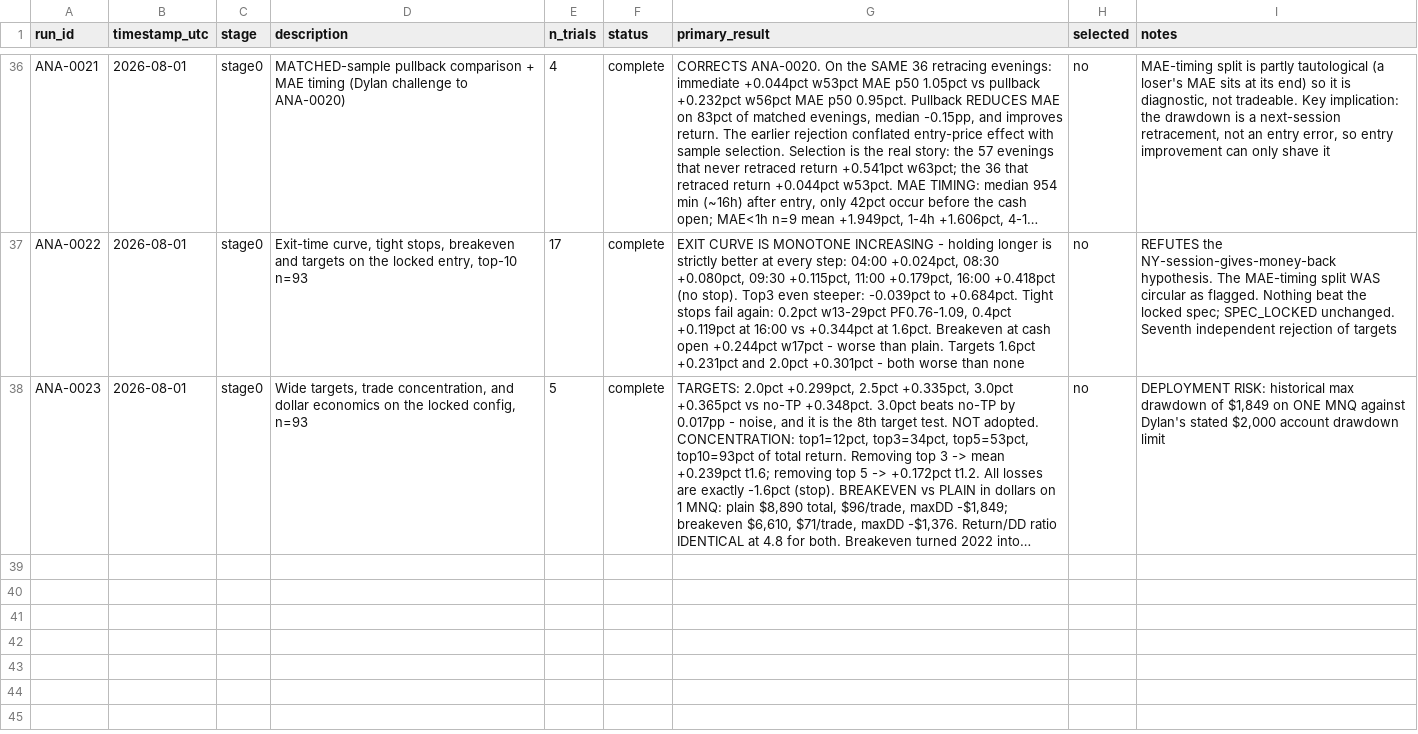
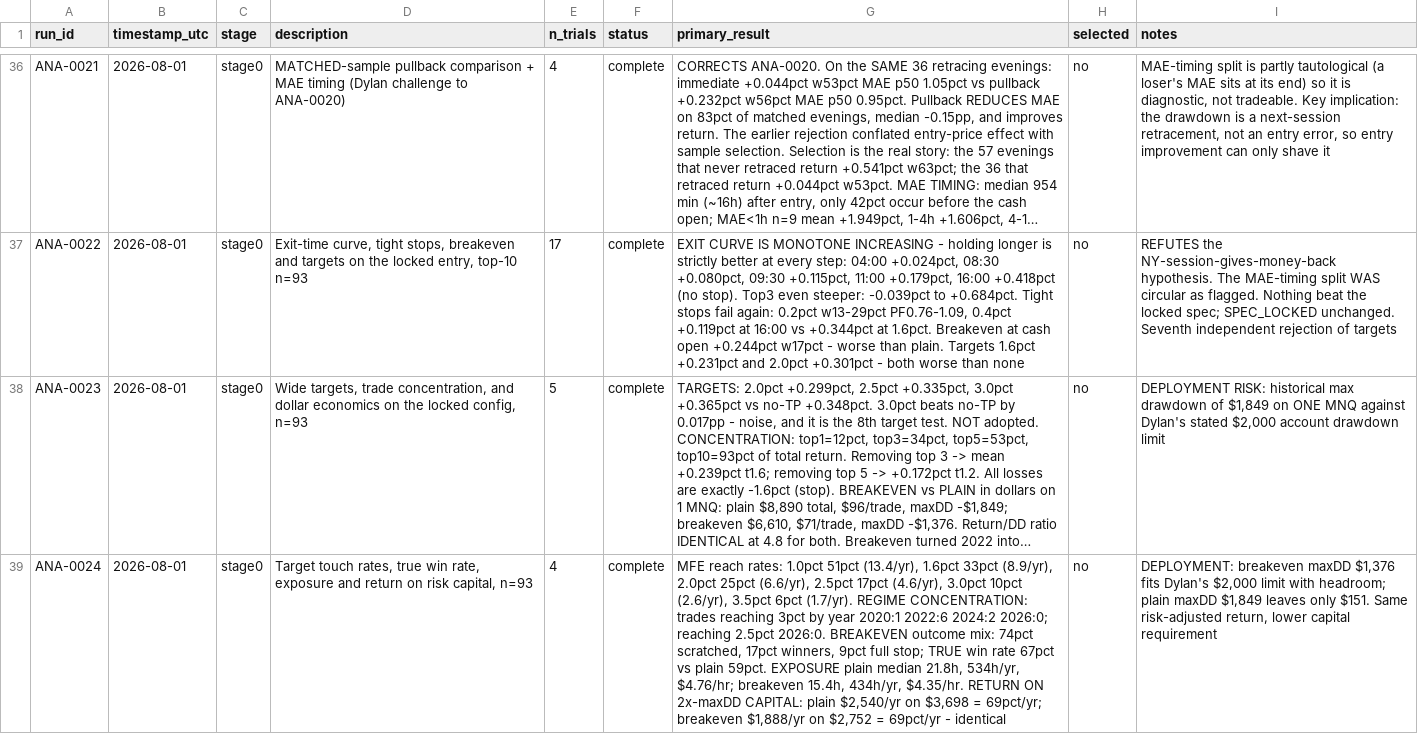
Before and after one commit to dylankazakovas93-dev/discretion-study, a CSV file: RUN_REGISTRY.csv, drawn as a sheet; only a part is shown, gaps mark what is left out; long unchanged cells end in …; the diff names each change by its address in the sheet, - before the commit and + after, or states it on an @@ line.

```diff
--- a/RUN_REGISTRY.csv
+++ b/RUN_REGISTRY.csv
+row 39: ANA-0024 | 2026-08-01 | stage0 | Target touch rates, true win rate, exposure and return on risk capital, n=93 | 4 | complete | MFE reach rates: 1.0pct 51pct (13.4/yr), 1.6pct 33pct (8.9/yr), 2.0pct 25pct (6.6/yr), 2.5pct 17pct (4.6/yr), 3.0pct 10pct (2.6/yr), 3.5pct 6pct (1.7/yr). REGIME CONCENTRATION: trades reaching 3pct by year 2020:1 2022:6 2024:2 2026:0; reaching 2.5pct 2026:0. BREAKEVEN outcome mix: 74pct scratched, 17pct winners, 9pct full stop; TRUE win rate 67pct vs plain 59pct. EXPOSURE plain median 21.8h, 534h/yr, $4.76/hr; breakeven 15.4h, 434h/yr, $4.35/hr. RETURN ON 2x-maxDD CAPITAL: plain $2,540/yr on $3,698 = 69pct/yr; breakeven $1,888/yr on $2,752 = 69pct/yr - identical | no | DEPLOYMENT: breakeven maxDD $1,376 fits Dylan's $2,000 limit with headroom; plain maxDD $1,849 leaves only $151. Same risk-adjusted return, lower capital requirement
```
Also changed, not shown: 2 other files.
